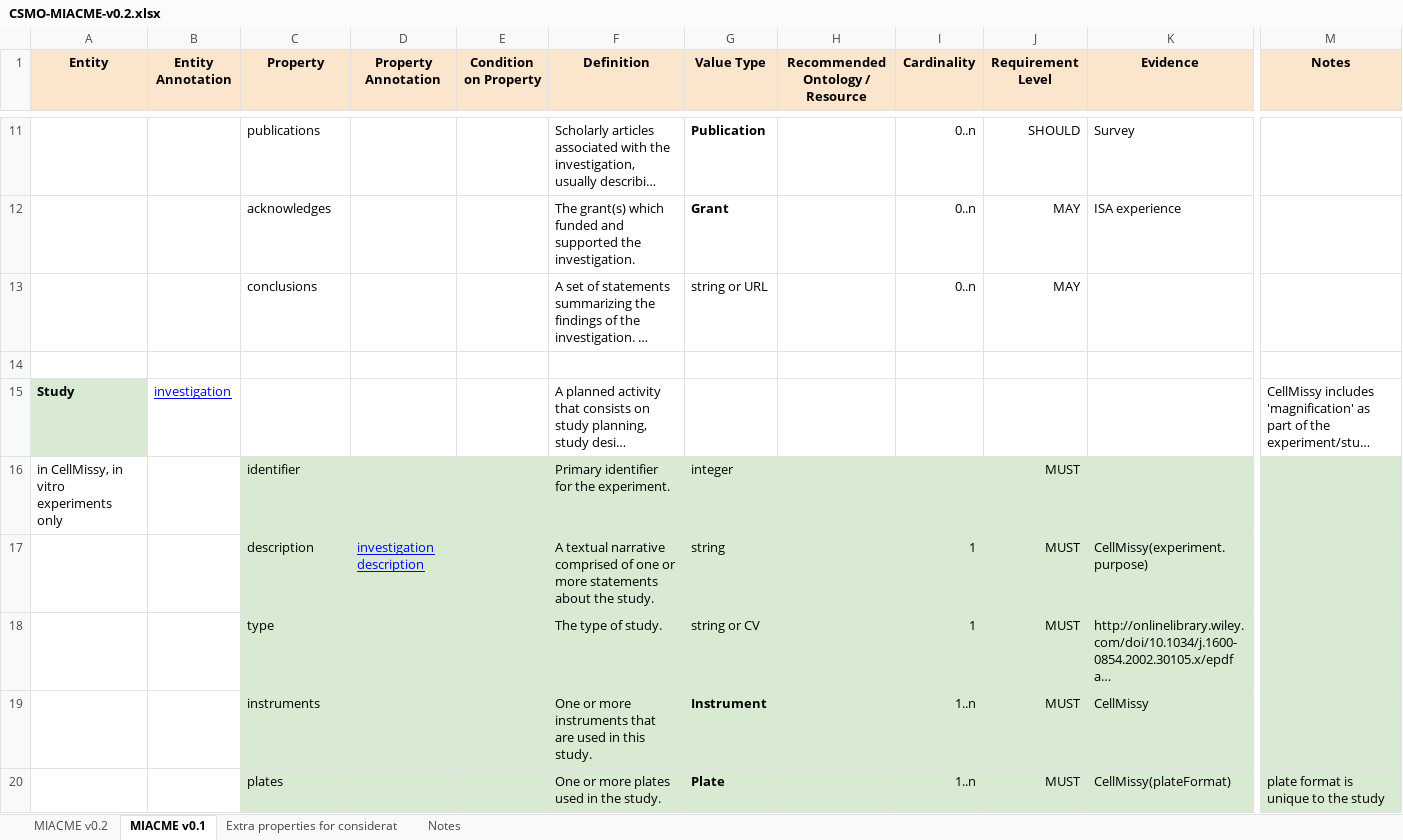
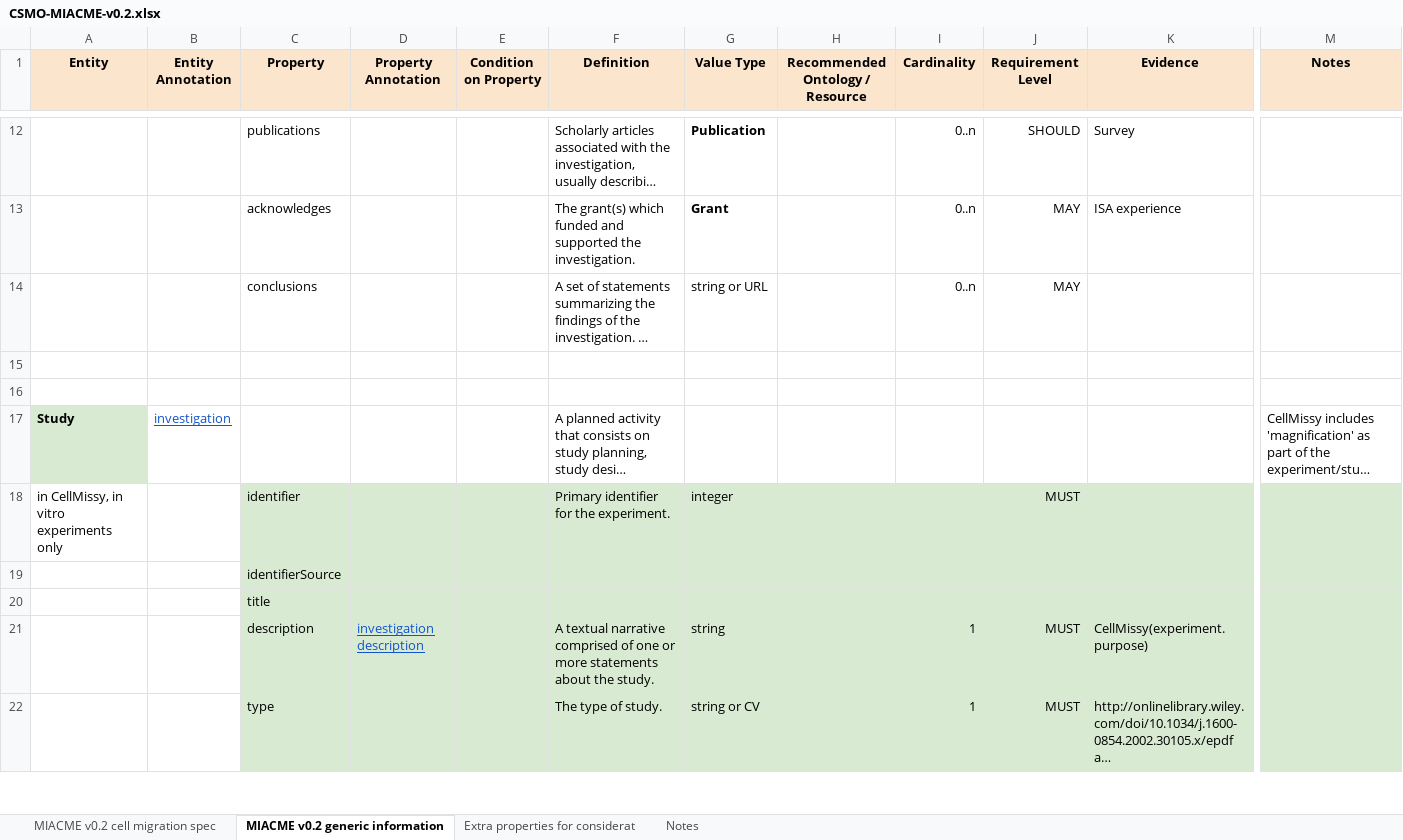
Before and after one commit to CellMigStandOrg/MIACME, an Excel workbook: v0.2/checklist/CSMO-MIACME-v0.2.xlsx, sheet MIACME v0.2 generic information, drawn as a sheet; only a part is shown, gaps mark what is left out; long unchanged cells end in …; values as stored, in another font and other column widths than the file's, no borders; charts and pictures not drawn; removed rows and columns are numbered as before the commit, all else as after; rows hold the shown columns only; the diff covers the shown part only; the diff names each change by its address in the sheet, - before the commit and + after, or states it on an @@ line.

```diff
--- a/v0.2/checklist/CSMO-MIACME-v0.2.xlsx (sheet MIACME v0.2 generic information)
+++ b/v0.2/checklist/CSMO-MIACME-v0.2.xlsx (sheet MIACME v0.2 generic information)
-sheet tab: MIACME v0.2
+sheet tab: MIACME v0.2 cell migration spec
-sheet tab: MIACME v0.1
+sheet tab: MIACME v0.2 generic information
+row 16: (empty)
-B17 text colour: #0000FF
+B17 text colour: #1155CC
+row 19:  |  | identifierSource
+row 20:  |  | title
-D21 text colour: #0000FF
+D21 text colour: #1155CC
-row 19:  |  | instruments |  |  | One or more instruments that are used in this study. | Instrument |  | 1..n | MUST | CellMissy
-row 20:  |  | plates |  |  | One or more plates used in the study. | Plate |  | 1..n | MUST | CellMissy(plateFormat) | plate format is unique to the study
```
Also changed, not shown: 6 added rows, 183 removed rows, 8 edited cells, cell formats and merged cells elsewhere in this sheet, sheet MIACME v0.2 cell migration spec, 4 other files.
